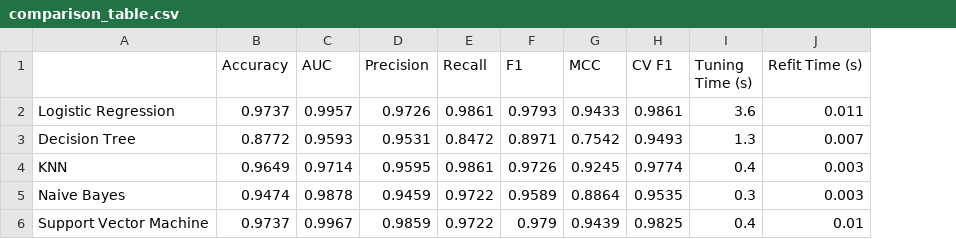
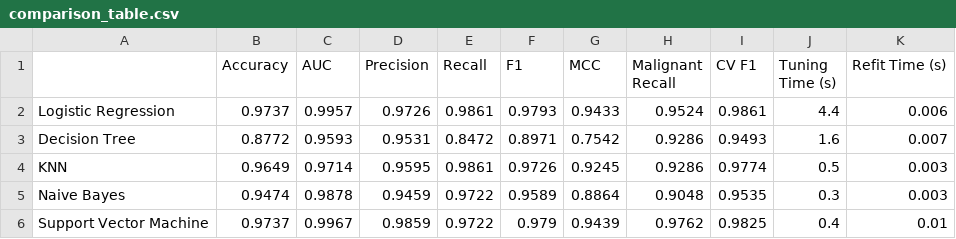
Before and after one commit to sujithvishal/2026AJ05357_ML_Assignment_2, a CSV file: model/comparison_table.csv, drawn as a sheet; addresses are those after the commit; the diff names each change by its address in the sheet, - before the commit and + after, or states it on an @@ line.

Commit message:
Track Malignant recall and rank models recall-first
Add Malignant recall to the evaluation metrics; the winner is chosen by Malignant recall, then F1 and MCC. Saved models are unchanged.

```diff
--- a/model/comparison_table.csv
+++ b/model/comparison_table.csv
+column H (Malignant Recall), rows 2-6: 0.9524 | 0.9286 | 0.9286 | 0.9048 | 0.9762
-J2 (Tuning Time (s)): 3.6
+J2 (Tuning Time (s)): 4.4
-K2 (Refit Time (s)): 0.011
+K2 (Refit Time (s)): 0.006
-J3 (Tuning Time (s)): 1.3
+J3 (Tuning Time (s)): 1.6
-J4 (Tuning Time (s)): 0.4
+J4 (Tuning Time (s)): 0.5
```
Also changed, not shown: 1 other file.
